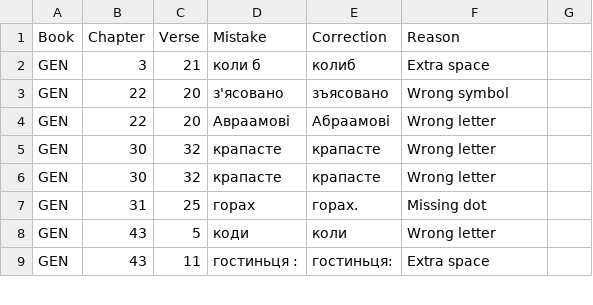
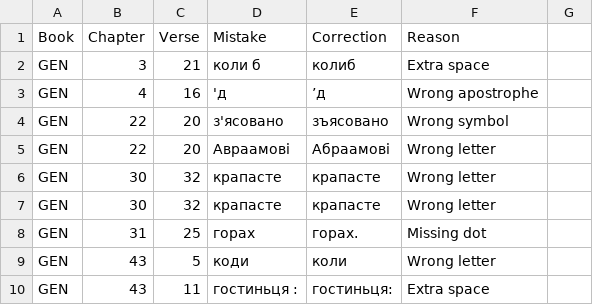
Before and after one commit to seesmof/Biblija-Kulisha, a CSV file: docs/Checks/Changes.csv, drawn as a sheet; only a part is shown; the diff names each change by its address in the sheet, - before the commit and + after, or states it on an @@ line.

Commit message:
fix GEN 4 16 wrong apostrophe

```diff
--- a/docs/Checks/Changes.csv
+++ b/docs/Checks/Changes.csv
+row 3: GEN | 4 | 16 | 'д | ʼд | Wrong apostrophe
```
Also changed, not shown: logs/Apostrophes.csv, 4 other files.
